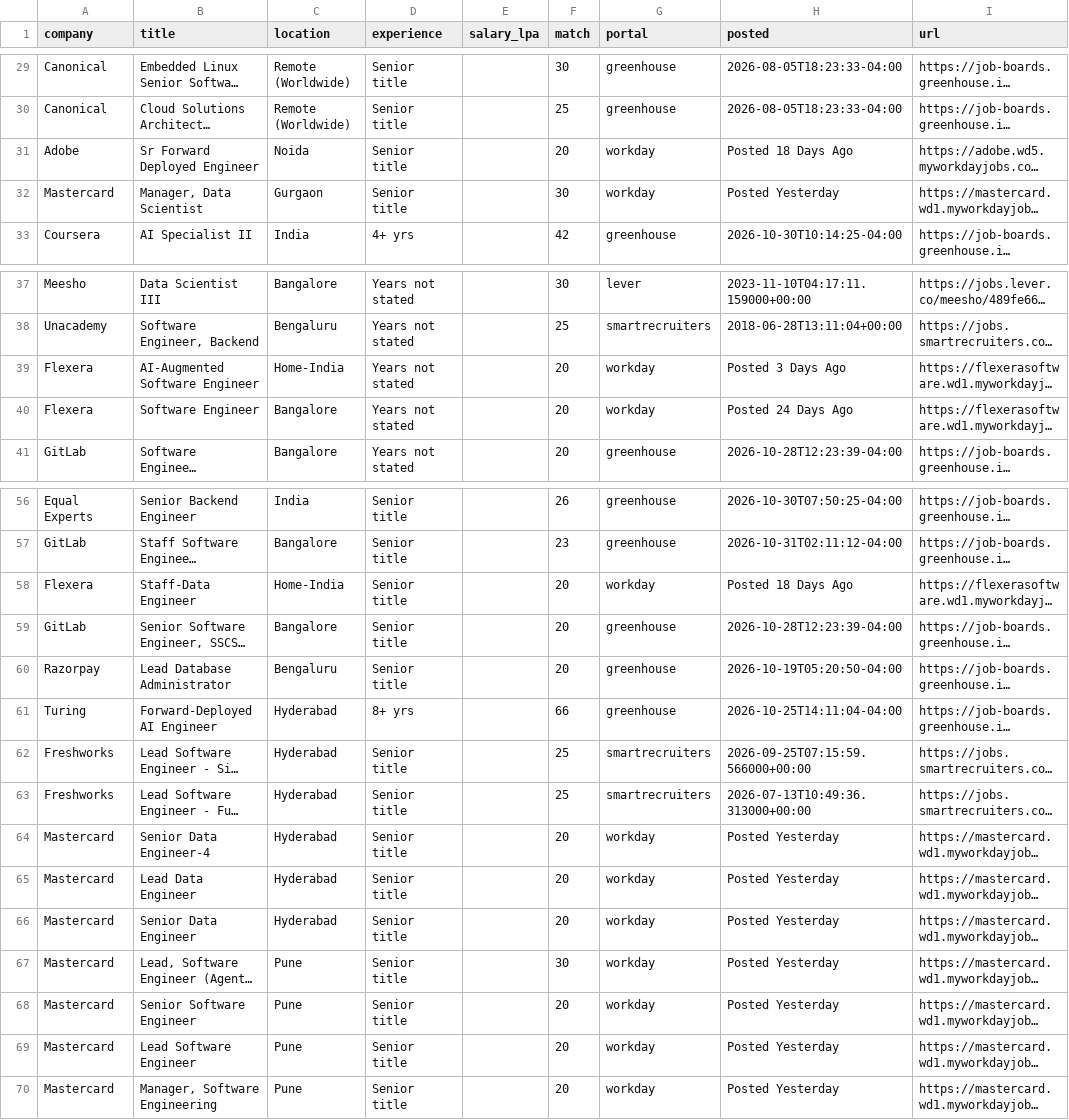
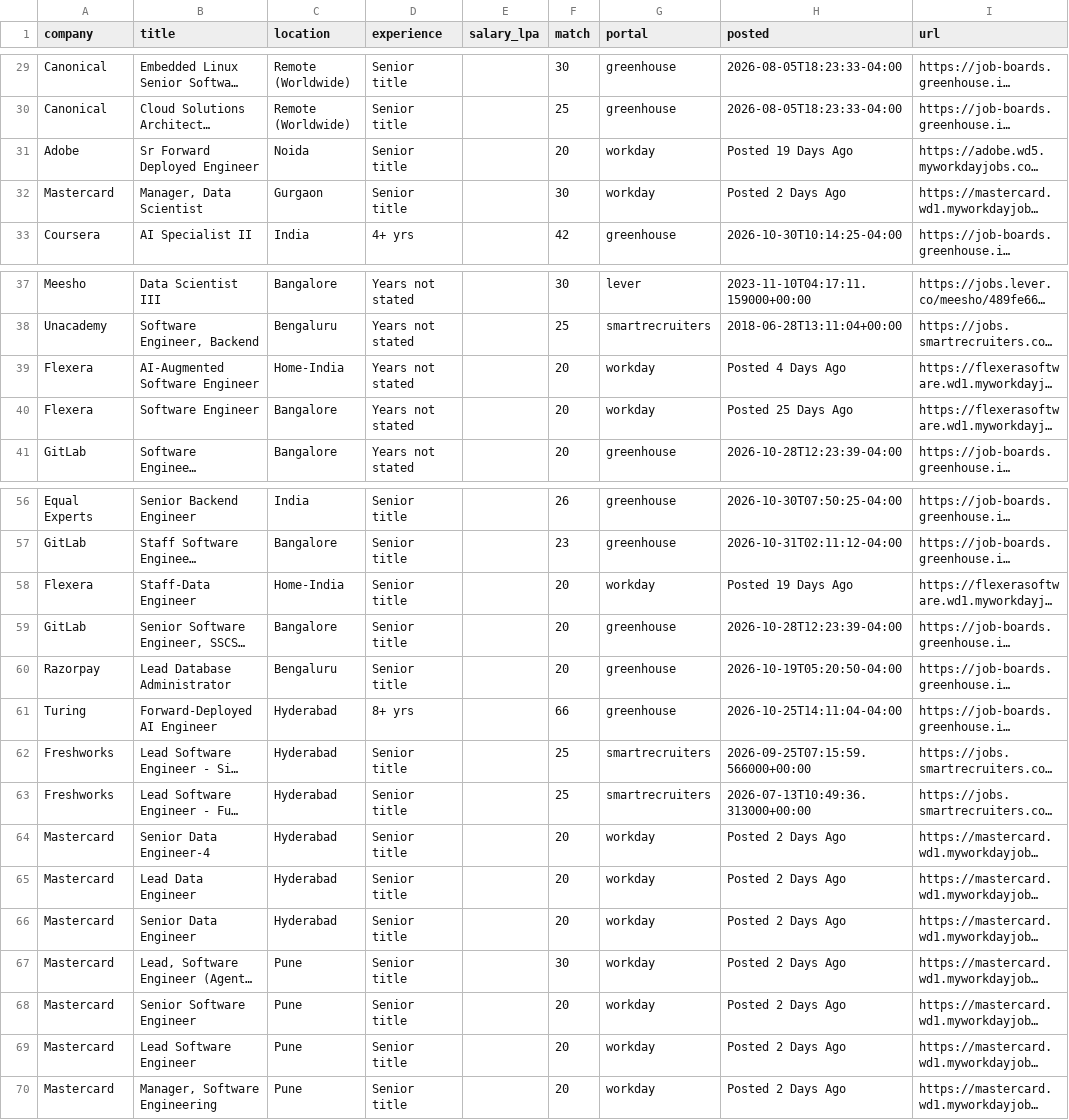
Before and after one commit to ShreyasUpadhyaya/job-radar, a CSV file: docs/jobs.csv, drawn as a sheet; only a part is shown, gaps mark what is left out; long unchanged cells end in …; the diff names each change by its address in the sheet, - before the commit and + after, or states it on an @@ line.

```diff
--- a/docs/jobs.csv
+++ b/docs/jobs.csv
-H31 (posted): Posted 18 Days Ago
+H31 (posted): Posted 19 Days Ago
-H32 (posted): Posted Yesterday
+H32 (posted): Posted 2 Days Ago
-H39 (posted): Posted 3 Days Ago
+H39 (posted): Posted 4 Days Ago
-H40 (posted): Posted 24 Days Ago
+H40 (posted): Posted 25 Days Ago
-H58 (posted): Posted 18 Days Ago
+H58 (posted): Posted 19 Days Ago
-H64:H70 (posted): Posted Yesterday
+H64:H70 (posted): Posted 2 Days Ago
```
Also changed, not shown: 5 other files.
